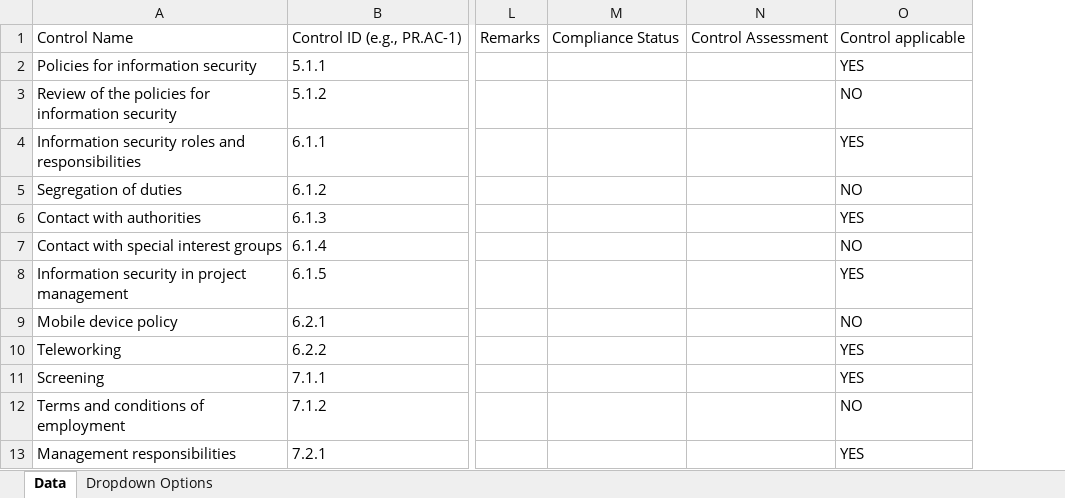
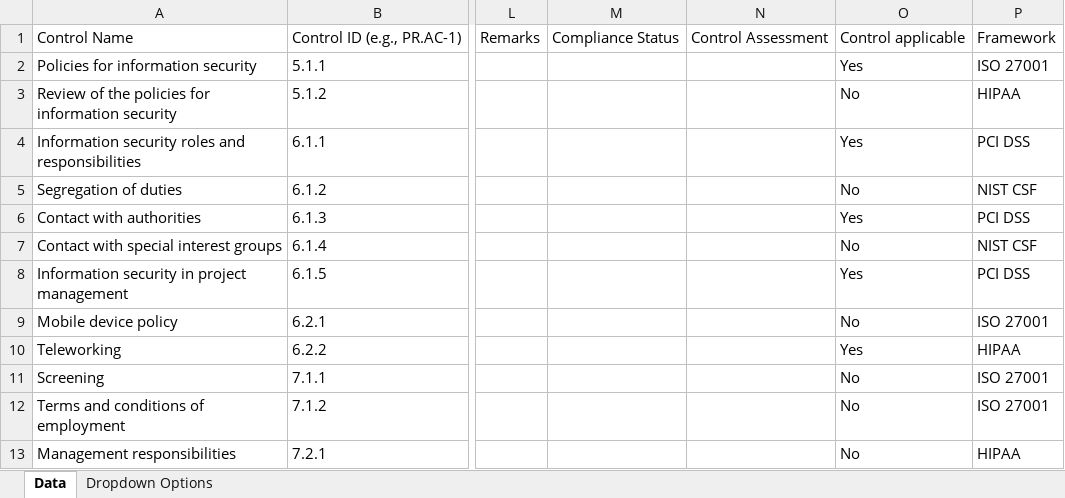
Before and after one commit to Trillium-Infosec-Systems-Ltd/grc_backend, an Excel workbook: static/templates/control_template.xlsx, sheet Data, drawn as a sheet; only a part is shown, gaps mark what is left out; values as stored, in another font and other column widths than the file's, no borders; removed rows and columns are numbered as before the commit, all else as after; the diff names each change by its address in the sheet, - before the commit and + after, or states it on an @@ line.

Commit message:
UPDATE CONTROL SCHEMA AND EXCEL SAMPLE FILE ADD FRAMWORK

```diff
--- a/static/templates/control_template.xlsx (sheet Data)
+++ b/static/templates/control_template.xlsx (sheet Data)
-column O, rows 1-13: Control applicable | YES | NO | YES | NO | YES | NO | YES | NO | YES | YES | NO | YES
+column O, rows 1-13: Control applicable | Yes | No | Yes | No | Yes | No | Yes | No | Yes | No | No | No
+column P, rows 1-13: Framework | ISO 27001 | HIPAA | PCI DSS | NIST CSF | PCI DSS | NIST CSF | PCI DSS | ISO 27001 | HIPAA | ISO 27001 | ISO 27001 | HIPAA
```
Also changed, not shown: sheet Dropdown Options, 1 other file.
